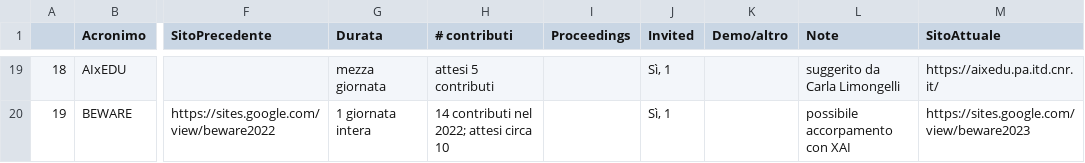
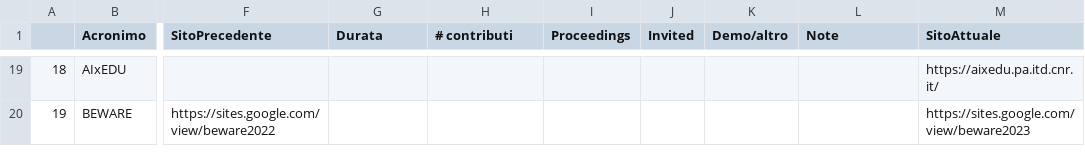
Before and after one commit to musica-maestro/aixia_tables, a TSV file: workshop.tsv, drawn as a sheet; only a part is shown, gaps mark what is left out; the diff covers the shown part only; the diff names each change by its address in the sheet, - before the commit and + after, or states it on an @@ line.

```diff
--- a/workshop.tsv
+++ b/workshop.tsv
-G19 (Durata): mezza giornata
+G19 (Durata): (empty)
-H19 (# contributi): attesi 5 contributi
+H19 (# contributi): (empty)
-J19:J20 (Invited): Sì, 1
+J19:J20 (Invited): (empty)
-L19 (Note): suggerito da Carla Limongelli
+L19 (Note): (empty)
-G20 (Durata): 1 giornata intera
+G20 (Durata): (empty)
-H20 (# contributi): 14 contributi nel 2022; attesi circa 10
+H20 (# contributi): (empty)
-L20 (Note): possibile accorpamento con XAI
+L20 (Note): (empty)
```
Also changed, not shown: 72 edited cells elsewhere in this file.
